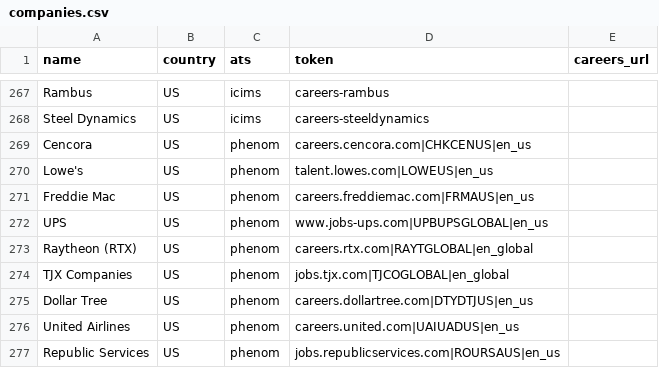
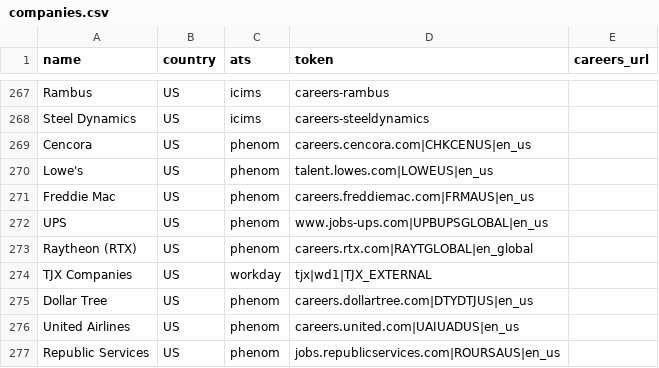
Before and after one commit to Savankumargoswami/rolearch, a CSV file: worker/companies/companies.csv, drawn as a sheet; only a part is shown, gaps mark what is left out.

```diff
--- a/worker/companies/companies.csv
+++ b/worker/companies/companies.csv
@@ -273,3 +273,3 @@ UPS,US,phenom,www.jobs-ups.com|UPBUPSGLOBAL|en_us,
 Raytheon (RTX),US,phenom,careers.rtx.com|RAYTGLOBAL|en_global,
-TJX Companies,US,phenom,jobs.tjx.com|TJCOGLOBAL|en_global,
+TJX Companies,US,workday,tjx|wd1|TJX_EXTERNAL,
 Dollar Tree,US,phenom,careers.dollartree.com|DTYDTJUS|en_us,
```
